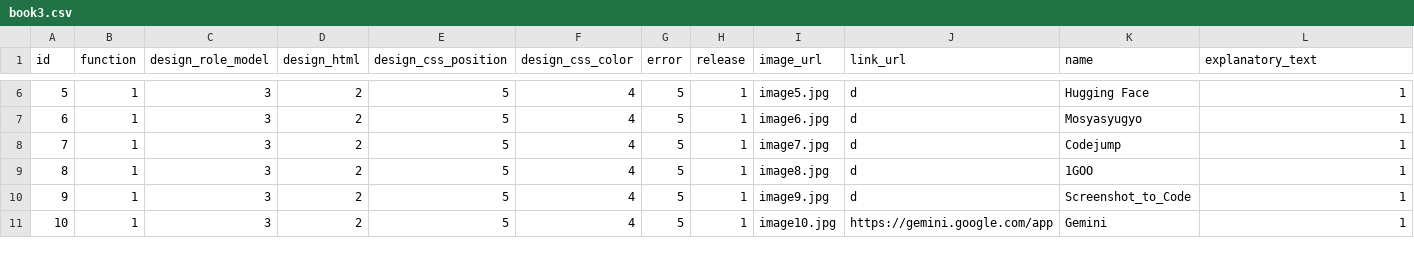
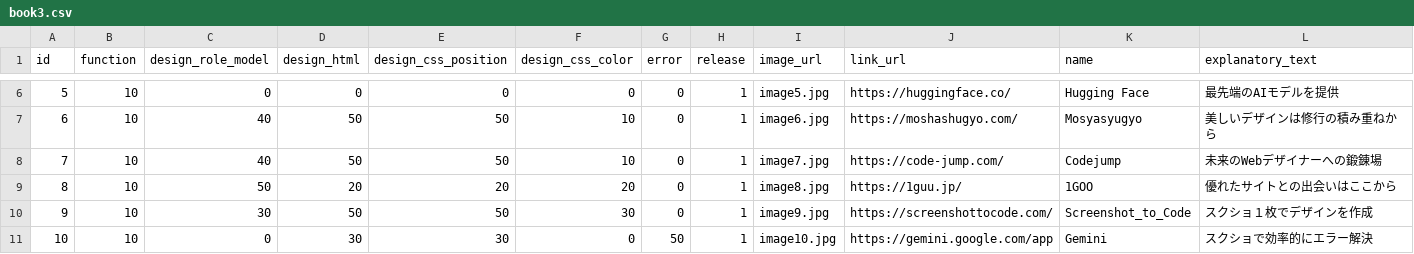
Before and after one commit to Yadokari0324/vulpes, a CSV file: book3.csv, drawn as a sheet; only a part is shown, gaps mark what is left out; the diff covers the shown part only.

```diff
--- a/book3.csv
+++ b/book3.csv
@@ -6,6 +6,6 @@
-5,1,3,2,5,4,5,1,image5.jpg,d,Hugging Face,1
-6,1,3,2,5,4,5,1,image6.jpg,d,Mosyasyugyo,1
-7,1,3,2,5,4,5,1,image7.jpg,d,Codejump,1
-8,1,3,2,5,4,5,1,image8.jpg,d,1GOO,1
-9,1,3,2,5,4,5,1,image9.jpg,d,Screenshot_to_Code,1
-10,1,3,2,5,4,5,1,image10.jpg,https://gemini.google.com/app,Gemini,1
+5,10,0,0,0,0,0,1,image5.jpg,https://huggingface.co/,Hugging Face,最先端のAIモデルを提供,,,
+6,10,40,50,50,10,0,1,image6.jpg,https://moshashugyo.com/,Mosyasyugyo,美しいデザインは修行の積み重ねから,,,
+7,10,40,50,50,10,0,1,image7.jpg,https://code-jump.com/,Codejump,未来のWebデザイナーへの鍛錬場,,,
+8,10,50,20,20,20,0,1,image8.jpg,https://1guu.jp/,1GOO,優れたサイトとの出会いはここから,,,
+9,10,30,50,50,30,0,1,image9.jpg,https://screenshottocode.com/,Screenshot_to_Code,スクショ１枚でデザインを作成,,,
+10,10,0,30,30,0,50,1,image10.jpg,https://gemini.google.com/app,Gemini,スクショで効率的にエラー解決,,,
```
Also changed, not shown: 83 edited cells elsewhere in this file, 4 other files.
